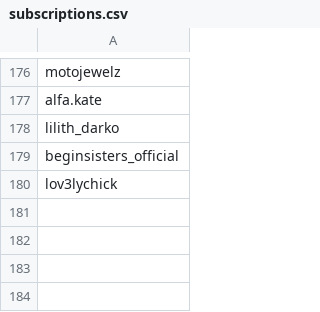
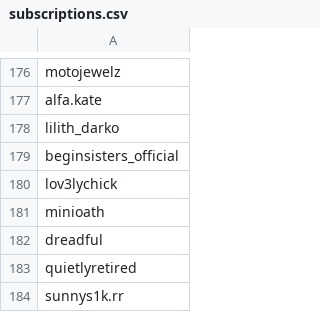
Before and after one commit to wedcf120/tiktok-rss-flat, a CSV file: subscriptions.csv, drawn as a sheet; only a part is shown, gaps mark what is left out; the diff names each change by its address in the sheet, - before the commit and + after, or states it on an @@ line.

Commit message:
Update subscriptions.csv

```diff
--- a/subscriptions.csv
+++ b/subscriptions.csv
+row 181: minioath
+row 182: dreadful
+row 183: quietlyretired
+row 184: sunnys1k.rr
```
